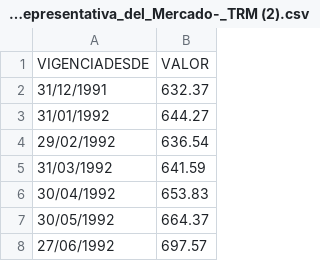
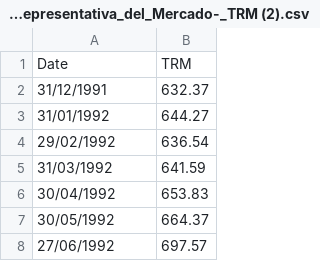
Before and after one commit to Redzoro1993/Introduction-to-Portfolio-Construction-and-Analysis-with-Python, a CSV file: Data/Tasa_de_Cambio_Representativa_del_Mercado-_TRM (2).csv, drawn as a sheet; only a part is shown.

Commit message:
Update Tasa_de_Cambio_Representativa_del_Mercado-_TRM (2).csv

```diff
--- a/Data/Tasa_de_Cambio_Representativa_del_Mercado-_TRM (2).csv
+++ b/Data/Tasa_de_Cambio_Representativa_del_Mercado-_TRM (2).csv
@@ -1,2 +1,2 @@
-VIGENCIADESDE,VALOR
+Date,TRM
 31/12/1991,632.37
```
